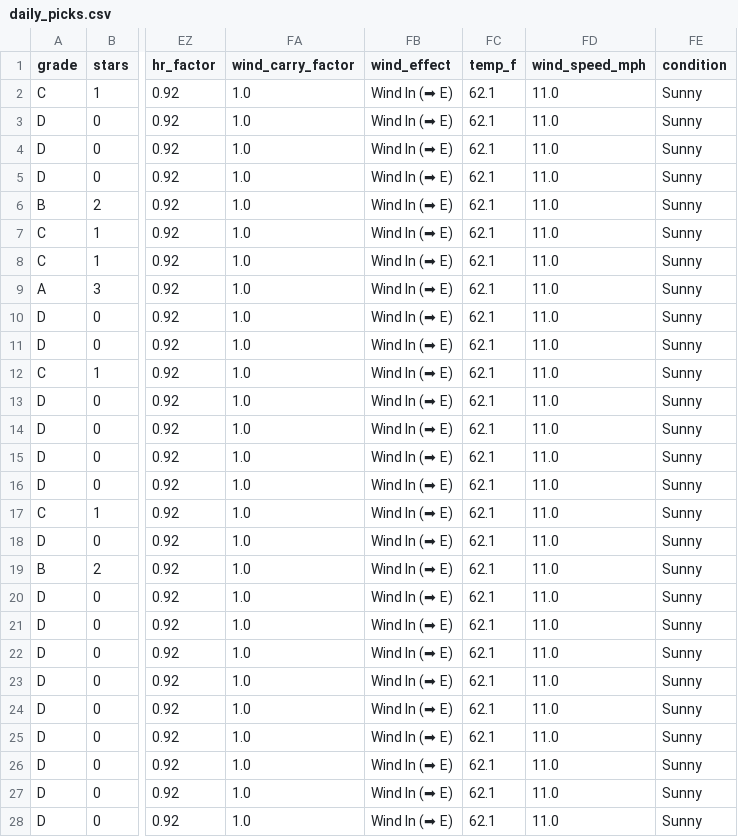
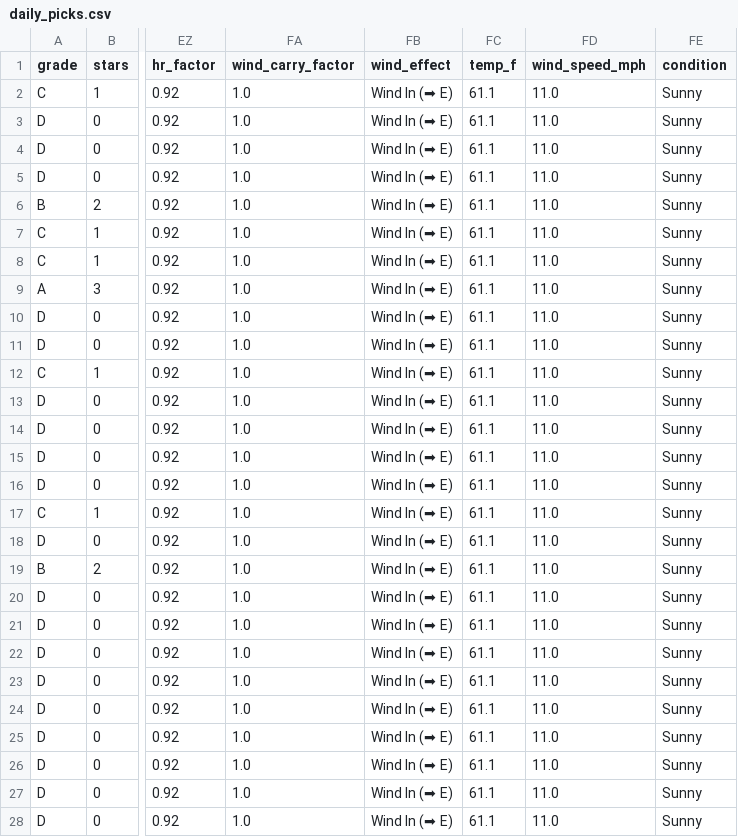
Before and after one commit to prsm-labs/going-yard, a CSV file: public/data/daily_picks.csv, drawn as a sheet; only a part is shown, gaps mark what is left out; the diff covers the shown part only; the diff names each change by its address in the sheet, - before the commit and + after, or states it on an @@ line.

```diff
--- a/public/data/daily_picks.csv
+++ b/public/data/daily_picks.csv
-FC2:FC28 (temp_f): 62.1
+FC2:FC28 (temp_f): 61.1
```
Also changed, not shown: 65 edited cells elsewhere in this file, public/data/daily_summary.csv, public/data/daily_summary_tomorrow.csv, 6 other files.
